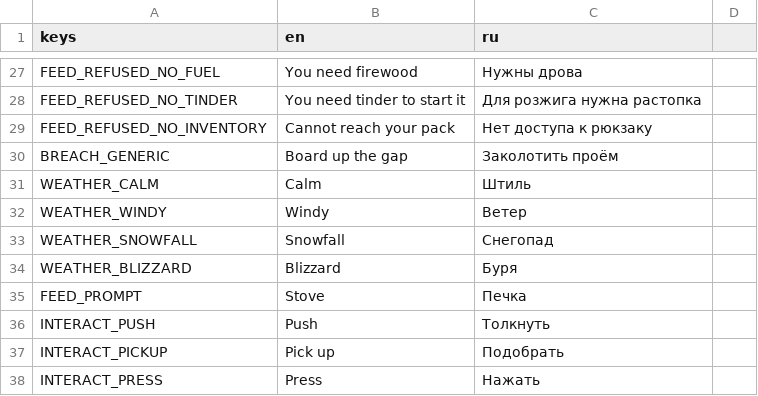
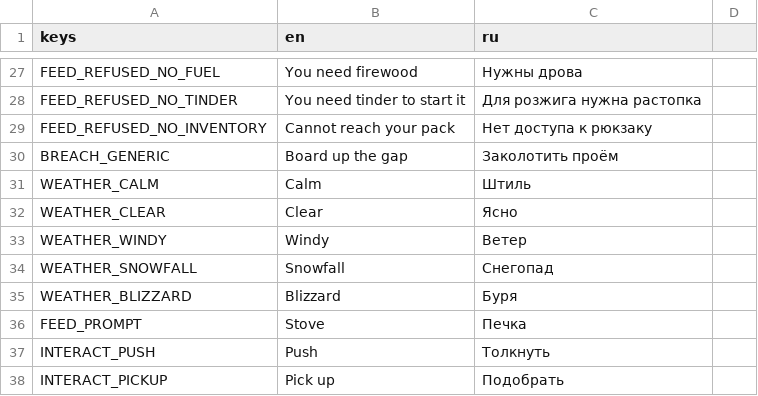
Before and after one commit to Nolavel/Hoarbound, a CSV file: localization/strings.csv, drawn as a sheet; only a part is shown, gaps mark what is left out; the shorter side is filled out with more unchanged rows.

```diff
--- a/localization/strings.csv
+++ b/localization/strings.csv
@@ -31,2 +31,3 @@ BREACH_GENERIC,Board up the gap,Заколотить проём
 WEATHER_CALM,Calm,Штиль
+WEATHER_CLEAR,Clear,Ясно
 WEATHER_WINDY,Windy,Ветер
```
Also changed, not shown: 5 other files.
